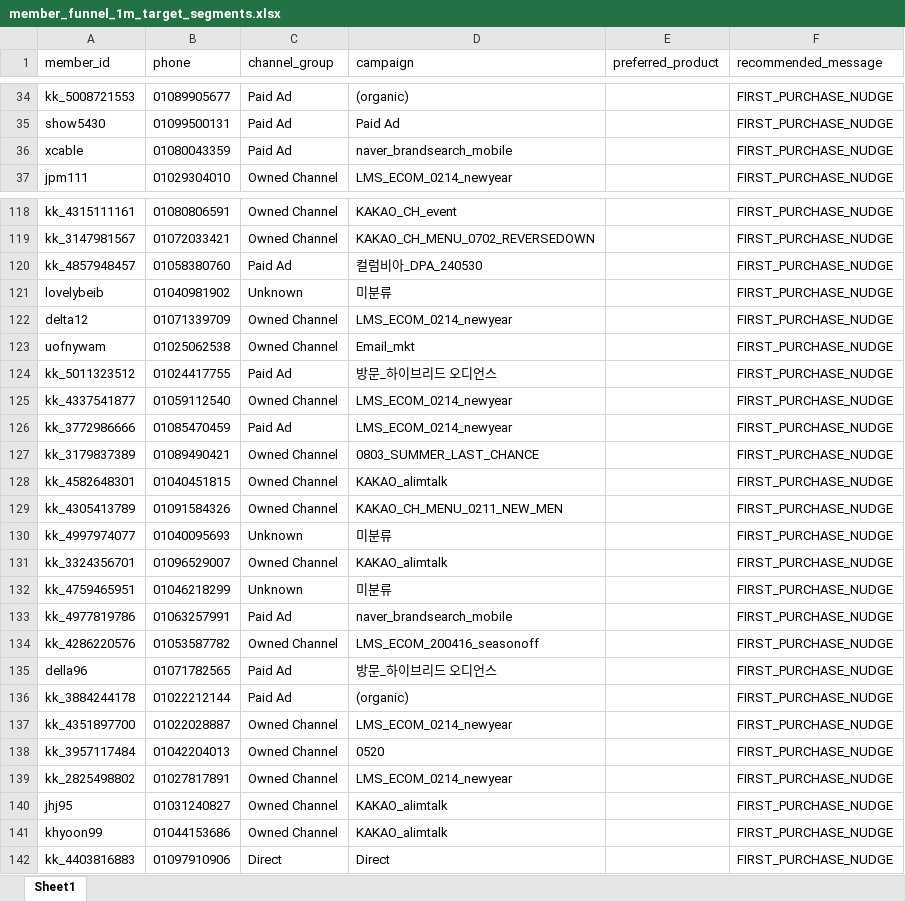
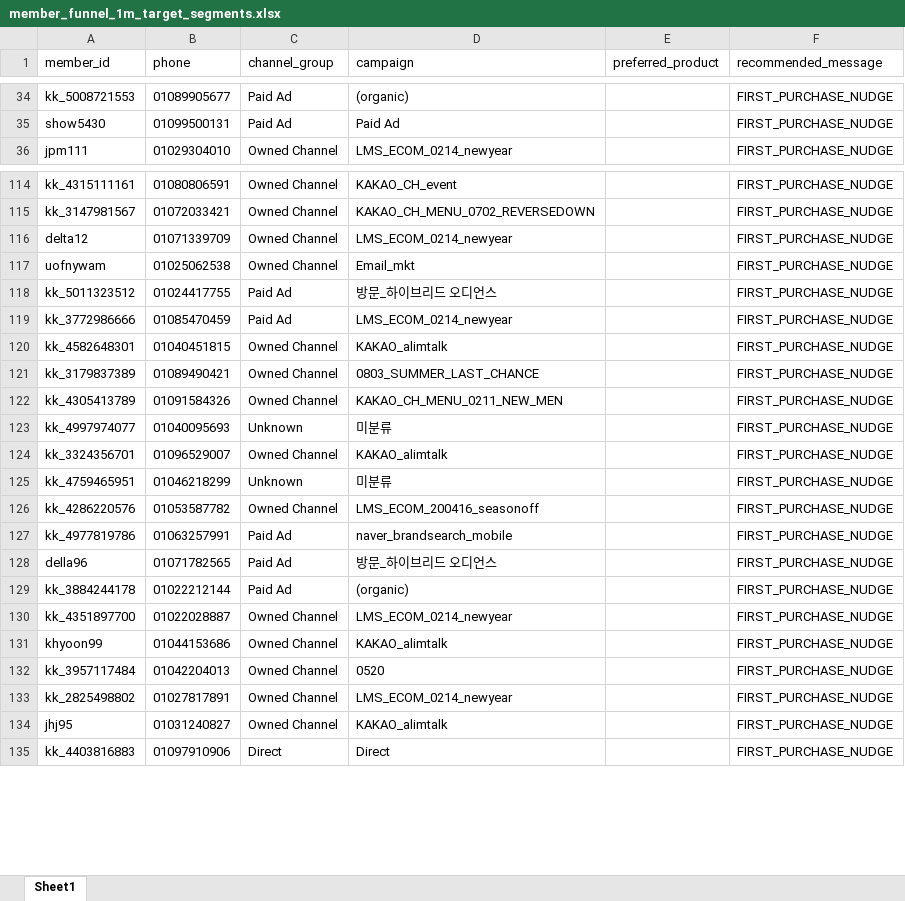
Before and after one commit to koreacolumbia-dotcom/E-comm-marketing-hub, an Excel workbook: reports/member_funnel/downloads/member_funnel_1m_target_segments.xlsx, sheet Sheet1, drawn as a sheet; only a part is shown, gaps mark what is left out; values as stored, in another font and other column widths than the file's, no borders; removed rows and columns are numbered as before the commit, all else as after; the diff covers the shown part only; the diff names each change by its address in the sheet, - before the commit and + after, or states it on an @@ line.

```diff
--- a/reports/member_funnel/downloads/member_funnel_1m_target_segments.xlsx (sheet Sheet1)
+++ b/reports/member_funnel/downloads/member_funnel_1m_target_segments.xlsx (sheet Sheet1)
-row 36: xcable | 01080043359 | Paid Ad | naver_brandsearch_mobile |  | FIRST_PURCHASE_NUDGE
-row 120: kk_4857948457 | 01058380760 | Paid Ad | 컬럼비아_DPA_240530 |  | FIRST_PURCHASE_NUDGE
-row 121: lovelybeib | 01040981902 | Unknown | 미분류 |  | FIRST_PURCHASE_NUDGE
-row 125: kk_4337541877 | 01059112540 | Owned Channel | LMS_ECOM_0214_newyear |  | FIRST_PURCHASE_NUDGE
@@ row 128 moved to row 120: kk_4582648301 @@
@@ row 134 moved to row 126: kk_4286220576 @@
@@ row 141 moved to row 131: khyoon99 @@
```
Also changed, not shown: 52 added rows, 40 removed rows, 278 moved rows and 3 edited cells elsewhere in this sheet, reports/member_funnel/downloads/member_funnel_1m_non_buyer.xlsx, reports/member_funnel/downloads/member_funnel_1y_non_buyer.xlsx, 15 other files.
